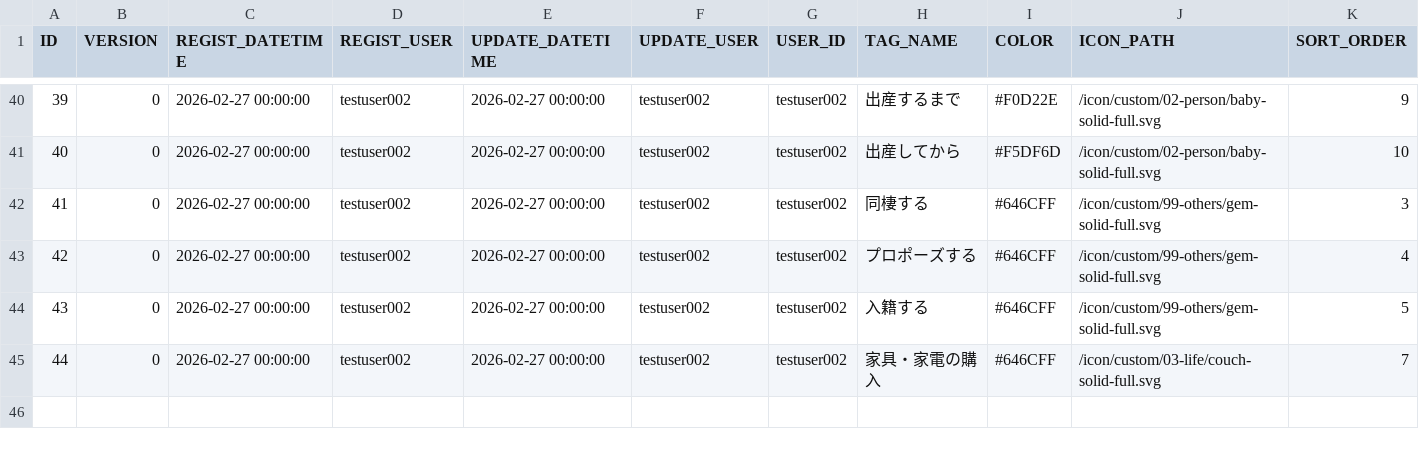
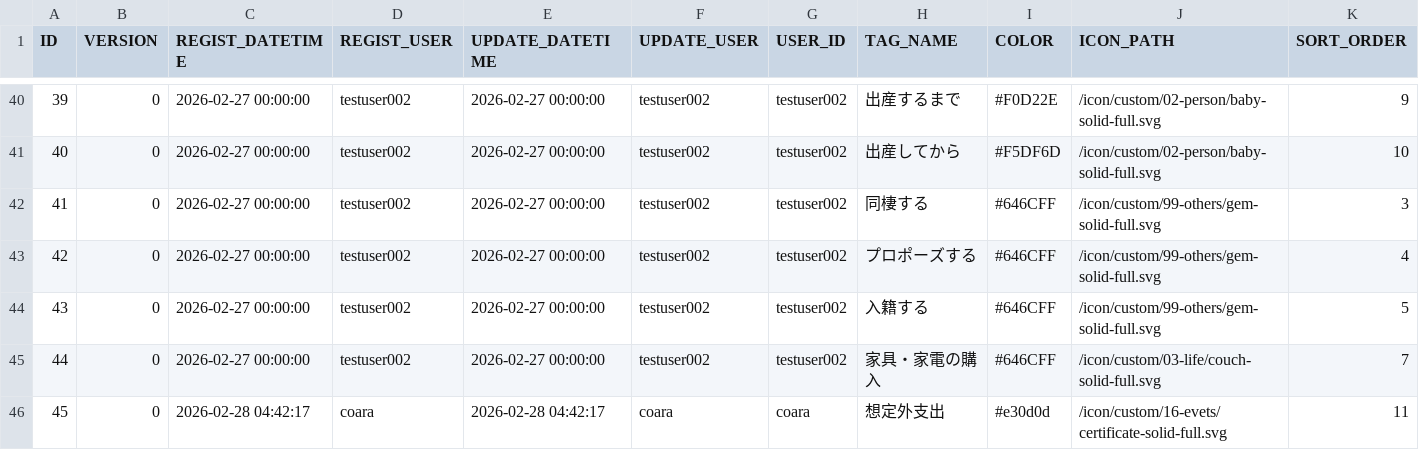
Before and after one commit to ProGTST/LifePlanApp, a CSV file: public/data/TAG.csv, drawn as a sheet; only a part is shown, gaps mark what is left out.

```diff
--- a/public/data/TAG.csv
+++ b/public/data/TAG.csv
@@ -45 +45,2 @@ ID,VERSION,REGIST_DATETIME,REGIST_USER,UPDATE_DATETIME,UPDATE_USER,USER_ID,TAG_N
 44,0,2026-02-27 00:00:00,testuser002,2026-02-27 00:00:00,testuser002,testuser002,家具・家電の購入,#646CFF,/icon/custom/03-life/couch-solid-full.svg,7
+45,0,2026-02-28 04:42:17,coara,2026-02-28 04:42:17,coara,coara,想定外支出,#e30d0d,/icon/custom/16-evets/certificate-solid-full.svg,11
```
Also changed, not shown: public/data/TRANSACTION.csv, public/data/TRANSACTION_MANAGEMENT.csv, 2 other files.
